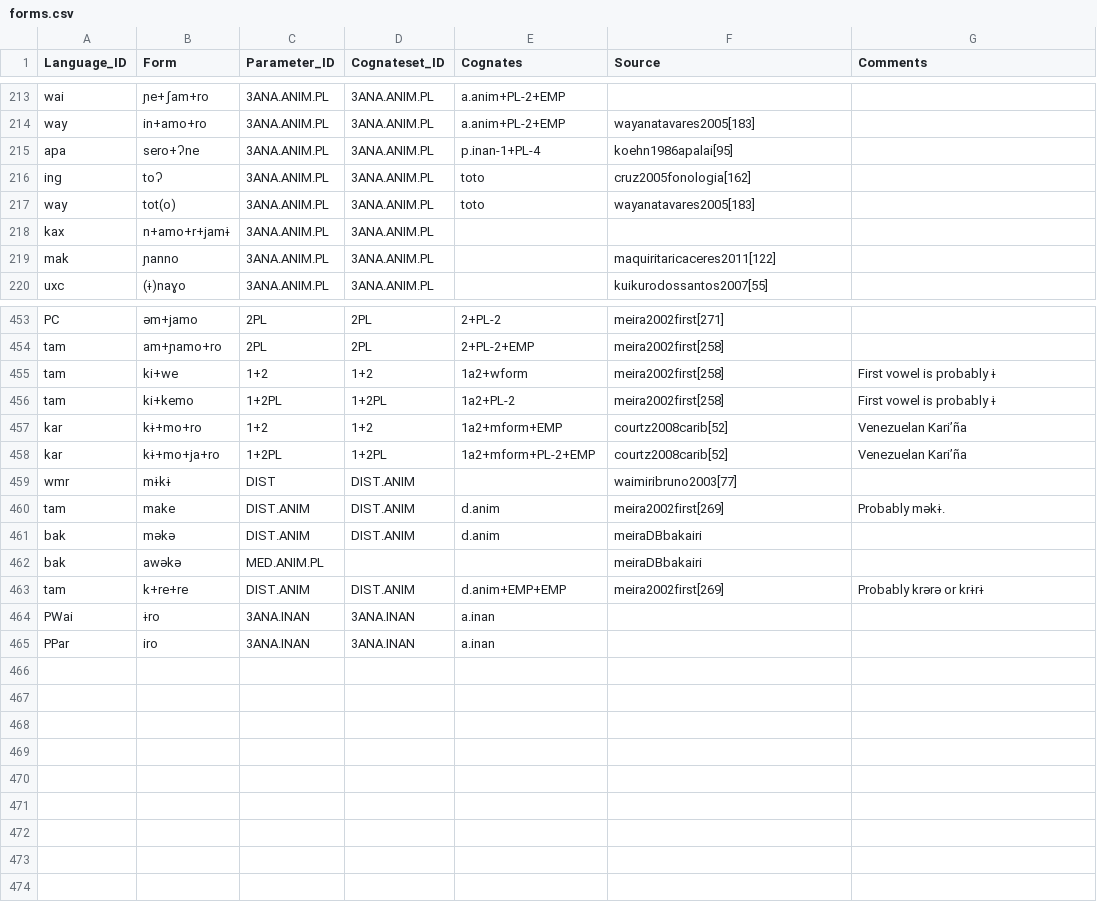
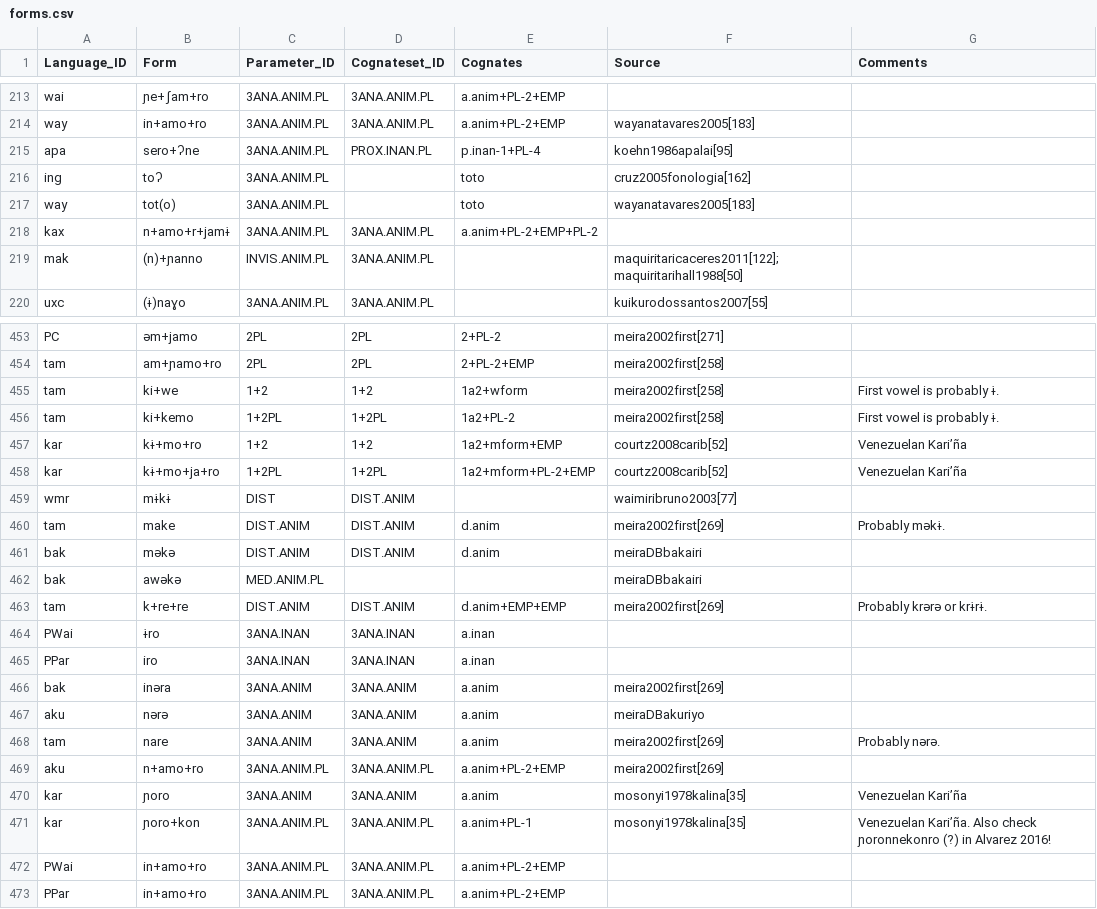
Before and after one commit to fmatter/cariban_pronouns, a CSV file: raw/forms.csv, drawn as a sheet; only a part is shown, gaps mark what is left out; the diff covers the shown part only.

Commit message:
ANA.ANIM forms

```diff
--- a/raw/forms.csv
+++ b/raw/forms.csv
@@ -214,7 +214,7 @@
 "way","in+amo+ro","3ANA.ANIM.PL","3ANA.ANIM.PL","a.anim+PL-2+EMP","wayanatavares2005[183]",
-"apa","sero+ʔne","3ANA.ANIM.PL","3ANA.ANIM.PL","p.inan-1+PL-4","koehn1986apalai[95]",
-"ing","toʔ","3ANA.ANIM.PL","3ANA.ANIM.PL","toto","cruz2005fonologia[162]",
-"way","tot(o)","3ANA.ANIM.PL","3ANA.ANIM.PL","toto","wayanatavares2005[183]",
-"kax","n+amo+r+jamɨ","3ANA.ANIM.PL","3ANA.ANIM.PL",,,
-"mak","ɲanno","3ANA.ANIM.PL","3ANA.ANIM.PL",,"maquiritaricaceres2011[122]",
+"apa","sero+ʔne","3ANA.ANIM.PL","PROX.INAN.PL","p.inan-1+PL-4","koehn1986apalai[95]",
+"ing","toʔ","3ANA.ANIM.PL",,"toto","cruz2005fonologia[162]",
+"way","tot(o)","3ANA.ANIM.PL",,"toto","wayanatavares2005[183]",
+"kax","n+amo+r+jamɨ","3ANA.ANIM.PL","3ANA.ANIM.PL","a.anim+PL-2+EMP+PL-2",,
+"mak","(n)+ɲanno","INVIS.ANIM.PL","3ANA.ANIM.PL",,"maquiritaricaceres2011[122]; maquiritarihall1988[50]",
 "uxc","(ɨ)naɣo","3ANA.ANIM.PL","3ANA.ANIM.PL",,"kuikurodossantos2007[55]",
@@ -454,4 +454,4 @@
 "tam","am+ɲamo+ro","2PL","2PL","2+PL-2+EMP","meira2002first[258]",
-"tam","ki+we","1+2","1+2","1a2+wform","meira2002first[258]","First vowel is probably ɨ"
-"tam","ki+kemo","1+2PL","1+2PL","1a2+PL-2","meira2002first[258]","First vowel is probably ɨ"
+"tam","ki+we","1+2","1+2","1a2+wform","meira2002first[258]","First vowel is probably ɨ."
+"tam","ki+kemo","1+2PL","1+2PL","1a2+PL-2","meira2002first[258]","First vowel is probably ɨ."
 "kar","kɨ+mo+ro","1+2","1+2","1a2+mform+EMP","courtz2008carib[52]","Venezuelan Kari’ña"
@@ -462,4 +462,12 @@
 "bak","awəkə","MED.ANIM.PL",,,"meiraDBbakairi",
-"tam","k+re+re","DIST.ANIM","DIST.ANIM","d.anim+EMP+EMP","meira2002first[269]","Probably krərə or krɨrɨ"
+"tam","k+re+re","DIST.ANIM","DIST.ANIM","d.anim+EMP+EMP","meira2002first[269]","Probably krərə or krɨrɨ."
 "PWai","ɨro","3ANA.INAN","3ANA.INAN","a.inan",,
 "PPar","iro","3ANA.INAN","3ANA.INAN","a.inan",,
+"bak","inəra","3ANA.ANIM","3ANA.ANIM","a.anim","meira2002first[269]",
+"aku","nərə","3ANA.ANIM","3ANA.ANIM","a.anim","meiraDBakuriyo",
+"tam","nare","3ANA.ANIM","3ANA.ANIM","a.anim","meira2002first[269]","Probably nərə."
+"aku","n+amo+ro","3ANA.ANIM.PL","3ANA.ANIM.PL","a.anim+PL-2+EMP","meira2002first[269]",
+"kar","ɲoro","3ANA.ANIM","3ANA.ANIM","a.anim","mosonyi1978kalina[35]","Venezuelan Kari’ña"
+"kar","ɲoro+kon","3ANA.ANIM.PL","3ANA.ANIM.PL","a.anim+PL-1","mosonyi1978kalina[35]","Venezuelan Kari’ña. Also check ɲoronnekonro (?) in Alvarez 2016!"
+"PWai","in+amo+ro","3ANA.ANIM.PL","3ANA.ANIM.PL","a.anim+PL-2+EMP",,
+"PPar","in+amo+ro","3ANA.ANIM.PL","3ANA.ANIM.PL","a.anim+PL-2+EMP",,
```
Also changed, not shown: 2 edited cells elsewhere in this file, 1 other file.
